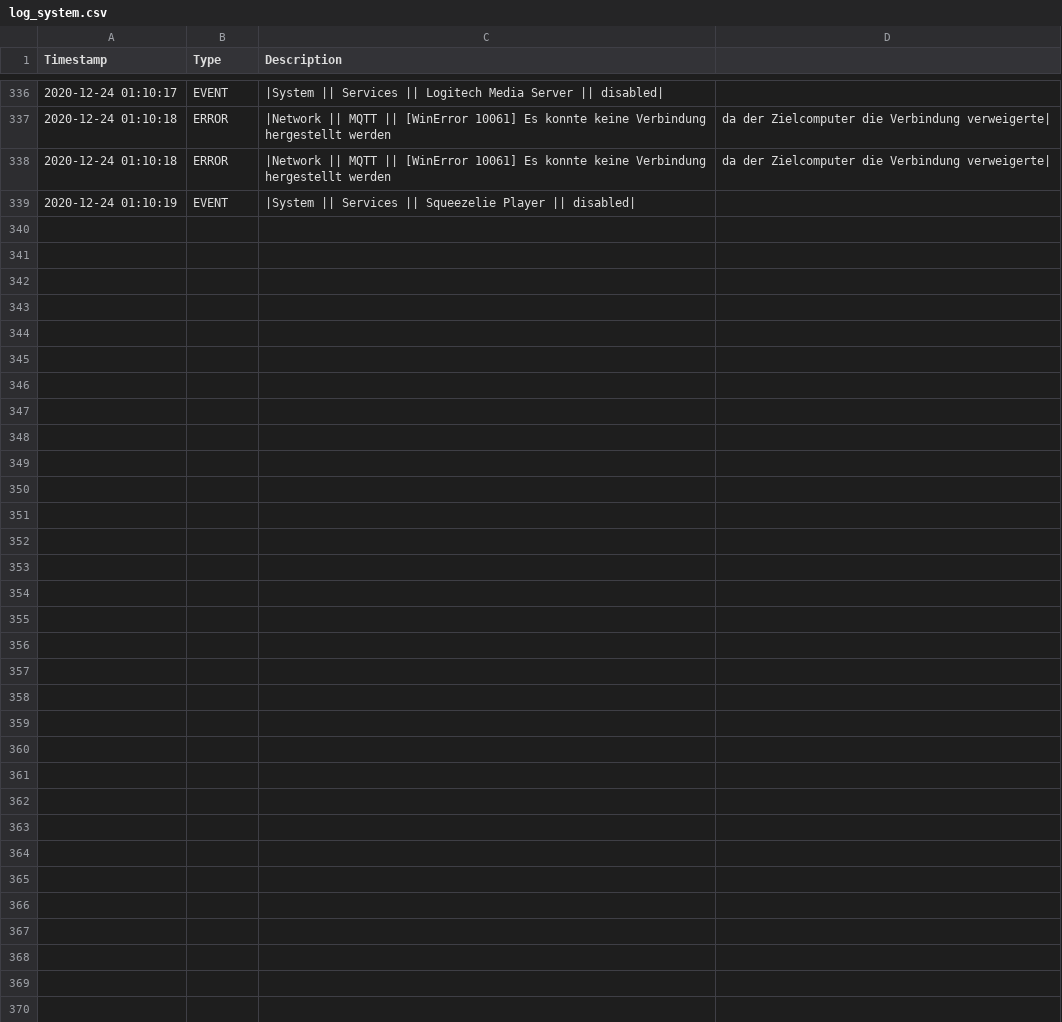
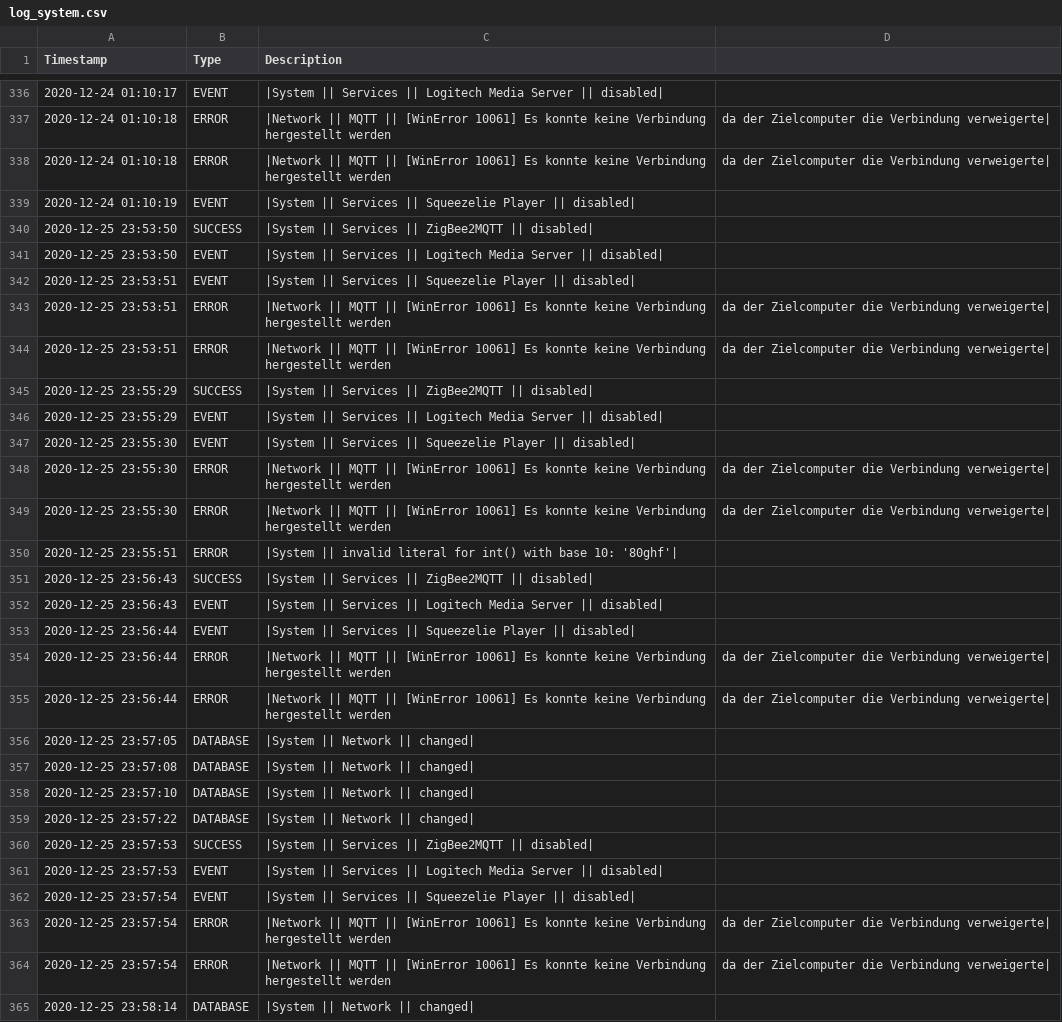
Before and after one commit to stanman71/Priscilla, a CSV file: data/logs/log_system.csv, drawn as a sheet; only a part is shown, gaps mark what is left out; the diff names each change by its address in the sheet, - before the commit and + after, or states it on an @@ line.

```diff
--- a/data/logs/log_system.csv
+++ b/data/logs/log_system.csv
+row 340: 2020-12-25 23:53:50 | SUCCESS | |System || Services || ZigBee2MQTT || disabled
+row 341: 2020-12-25 23:53:50 | EVENT | |System || Services || Logitech Media Server || disabled
+row 342: 2020-12-25 23:53:51 | EVENT | |System || Services || Squeezelie Player || disabled
+row 343: 2020-12-25 23:53:51 | ERROR | |Network || MQTT || [WinError 10061] Es konnte keine Verbindung hergestellt werden | da der Zielcomputer die Verbindung verweigerte
+row 344: 2020-12-25 23:53:51 | ERROR | |Network || MQTT || [WinError 10061] Es konnte keine Verbindung hergestellt werden | da der Zielcomputer die Verbindung verweigerte
+row 345: 2020-12-25 23:55:29 | SUCCESS | |System || Services || ZigBee2MQTT || disabled
+row 346: 2020-12-25 23:55:29 | EVENT | |System || Services || Logitech Media Server || disabled
+row 347: 2020-12-25 23:55:30 | EVENT | |System || Services || Squeezelie Player || disabled
+row 348: 2020-12-25 23:55:30 | ERROR | |Network || MQTT || [WinError 10061] Es konnte keine Verbindung hergestellt werden | da der Zielcomputer die Verbindung verweigerte
+row 349: 2020-12-25 23:55:30 | ERROR | |Network || MQTT || [WinError 10061] Es konnte keine Verbindung hergestellt werden | da der Zielcomputer die Verbindung verweigerte
+row 350: 2020-12-25 23:55:51 | ERROR | |System || invalid literal for int() with base 10: '80ghf'
+row 351: 2020-12-25 23:56:43 | SUCCESS | |System || Services || ZigBee2MQTT || disabled
+row 352: 2020-12-25 23:56:43 | EVENT | |System || Services || Logitech Media Server || disabled
+row 353: 2020-12-25 23:56:44 | EVENT | |System || Services || Squeezelie Player || disabled
+row 354: 2020-12-25 23:56:44 | ERROR | |Network || MQTT || [WinError 10061] Es konnte keine Verbindung hergestellt werden | da der Zielcomputer die Verbindung verweigerte
+row 355: 2020-12-25 23:56:44 | ERROR | |Network || MQTT || [WinError 10061] Es konnte keine Verbindung hergestellt werden | da der Zielcomputer die Verbindung verweigerte
+row 356: 2020-12-25 23:57:05 | DATABASE | |System || Network || changed
+row 357: 2020-12-25 23:57:08 | DATABASE | |System || Network || changed
+row 358: 2020-12-25 23:57:10 | DATABASE | |System || Network || changed
+row 359: 2020-12-25 23:57:22 | DATABASE | |System || Network || changed
+row 360: 2020-12-25 23:57:53 | SUCCESS | |System || Services || ZigBee2MQTT || disabled
+row 361: 2020-12-25 23:57:53 | EVENT | |System || Services || Logitech Media Server || disabled
+row 362: 2020-12-25 23:57:54 | EVENT | |System || Services || Squeezelie Player || disabled
+row 363: 2020-12-25 23:57:54 | ERROR | |Network || MQTT || [WinError 10061] Es konnte keine Verbindung hergestellt werden | da der Zielcomputer die Verbindung verweigerte
+row 364: 2020-12-25 23:57:54 | ERROR | |Network || MQTT || [WinError 10061] Es konnte keine Verbindung hergestellt werden | da der Zielcomputer die Verbindung verweigerte
+row 365: 2020-12-25 23:58:14 | DATABASE | |System || Network || changed
```
Also changed, not shown: 5 other files.
